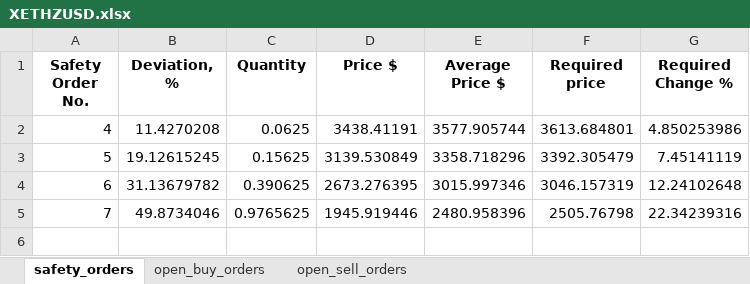
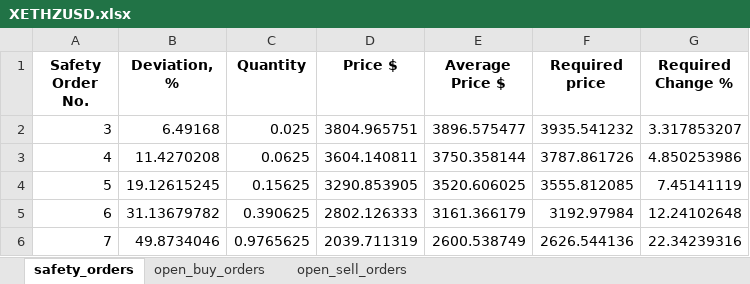
Before and after one commit to RoryGlenn/DCA_Bot, an Excel workbook: src/kraken_files/excel_files/XETHZUSD.xlsx, sheet safety_orders, drawn as a sheet; values as stored, in another font and other column widths than the file's, no borders; addresses are those after the commit; the diff names each change by its address in the sheet, - before the commit and + after, or states it on an @@ line.

```diff
--- a/src/kraken_files/excel_files/XETHZUSD.xlsx (sheet safety_orders)
+++ b/src/kraken_files/excel_files/XETHZUSD.xlsx (sheet safety_orders)
+row 2: 3 | 6.49168 | 0.025 | 3804.965751 | 3896.575477 | 3935.541232 | 3.317853207
-D3 (Price $): 3438.41191
+D3 (Price $): 3604.140811
-E3 (Average Price $): 3577.905744
+E3 (Average Price $): 3750.358144
-F3 (Required price): 3613.684801
+F3 (Required price): 3787.861726
-D4 (Price $): 3139.530849
+D4 (Price $): 3290.853905
-E4 (Average Price $): 3358.718296
+E4 (Average Price $): 3520.606025
-F4 (Required price): 3392.305479
+F4 (Required price): 3555.812085
-D5 (Price $): 2673.276395
+D5 (Price $): 2802.126333
-E5 (Average Price $): 3015.997346
+E5 (Average Price $): 3161.366179
-F5 (Required price): 3046.157319
+F5 (Required price): 3192.97984
-D6 (Price $): 1945.919446
+D6 (Price $): 2039.711319
-E6 (Average Price $): 2480.958396
+E6 (Average Price $): 2600.538749
-F6 (Required price): 2505.76798
+F6 (Required price): 2626.544136
```
Also changed, not shown: sheet open_buy_orders, sheet open_sell_orders, src/kraken_files/excel_files/SOLUSD.xlsx, src/kraken_files/excel_files/XXBTZUSD.xlsx, 3 other files.
